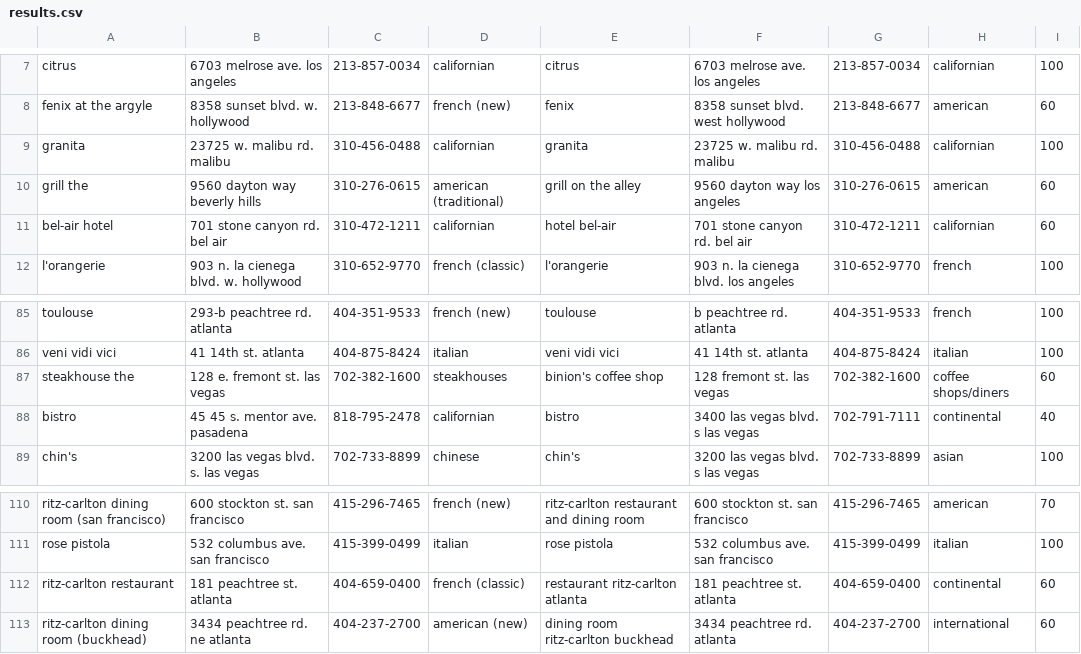
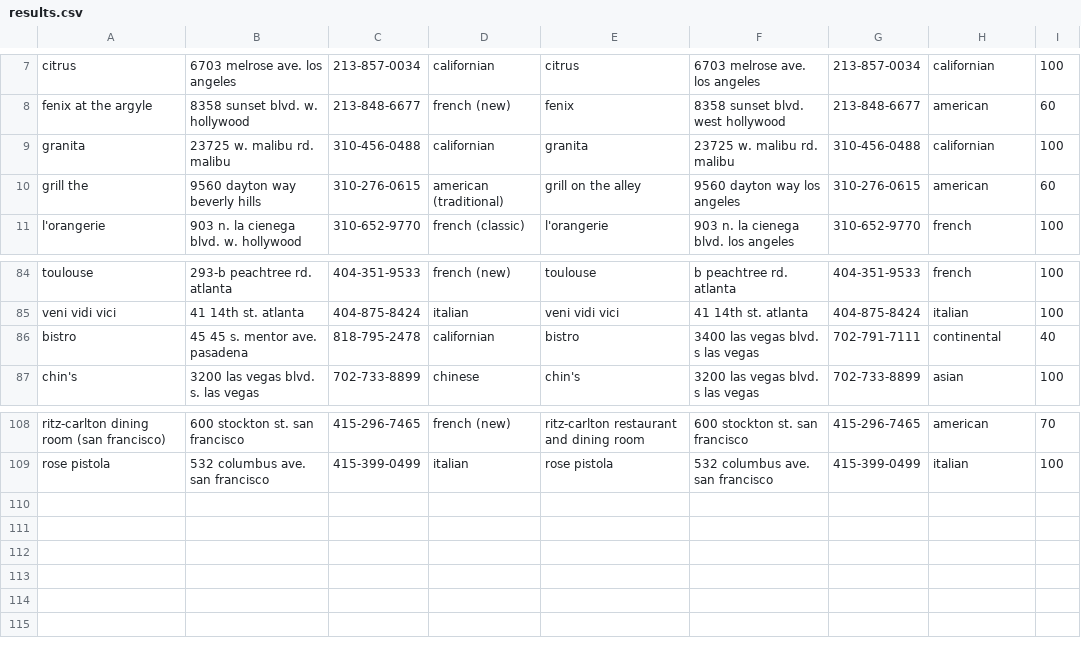
Before and after one commit to tushart91/spring-usc, a CSV file: Information Integration/Homework/HW10/results.csv, drawn as a sheet; only a part is shown, gaps mark what is left out; the diff names each change by its address in the sheet, - before the commit and + after, or states it on an @@ line.

```diff
--- a/Information Integration/Homework/HW10/results.csv
+++ b/Information Integration/Homework/HW10/results.csv
-row 11: bel-air hotel | 701 stone canyon rd. bel air | 310-472-1211 | californian | hotel bel-air | 701 stone canyon rd. bel air | 310-472-1211 | californian | 60
-row 87: steakhouse the | 128 e. fremont st. las vegas | 702-382-1600 | steakhouses | binion's coffee shop | 128 fremont st. las vegas | 702-382-1600 | coffee shops/diners | 60
-row 112: ritz-carlton restaurant | 181 peachtree st. atlanta | 404-659-0400 | french (classic) | restaurant ritz-carlton atlanta | 181 peachtree st. atlanta | 404-659-0400 | continental | 60
-row 113: ritz-carlton dining room (buckhead) | 3434 peachtree rd. ne atlanta | 404-237-2700 | american (new) | dining room ritz-carlton buckhead | 3434 peachtree rd. atlanta | 404-237-2700 | international | 60
```
Also changed, not shown: 9 other files.
